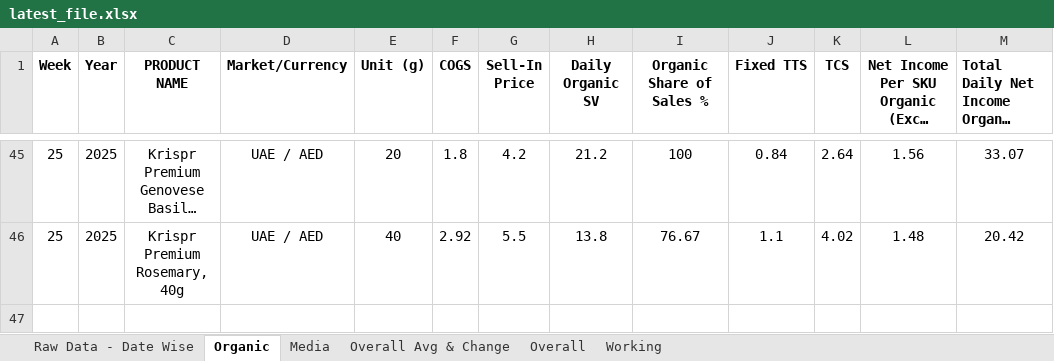
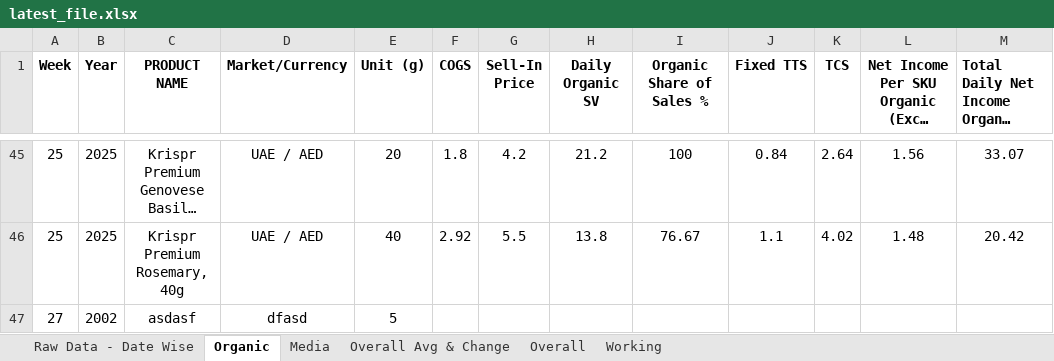
Before and after one commit to saniahedgecollective/krispr_business_analyst, an Excel workbook: latest_file.xlsx, sheet Organic, drawn as a sheet; only a part is shown, gaps mark what is left out; long unchanged cells end in …; values as stored, in another font and other column widths than the file's, no borders; charts and pictures not drawn; the diff names each change by its address in the sheet, - before the commit and + after, or states it on an @@ line.

```diff
--- a/latest_file.xlsx (sheet Organic)
+++ b/latest_file.xlsx (sheet Organic)
+row 47: 27 | 2002 | asdasf | dfasd | 5
```
Also changed, not shown: charts or pictures, 1 other file.
